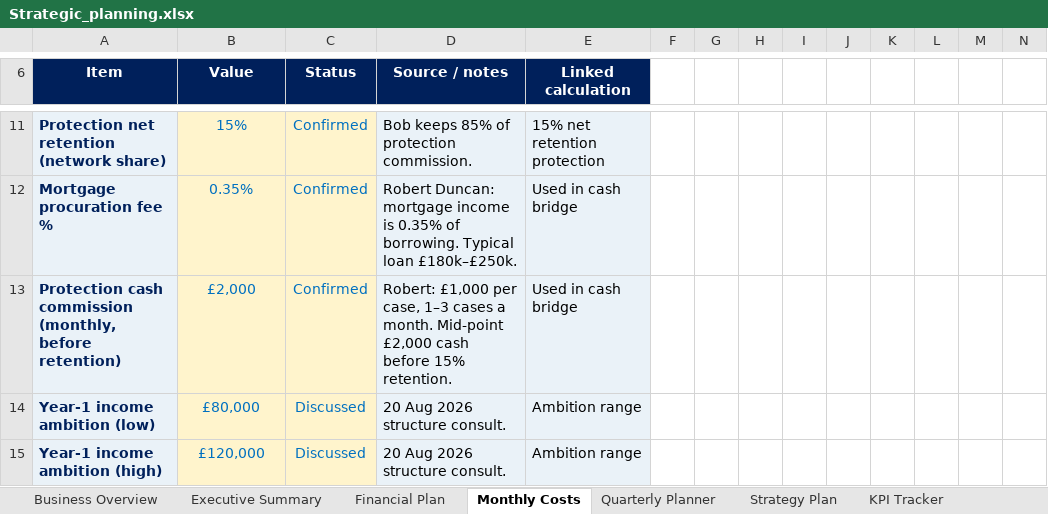
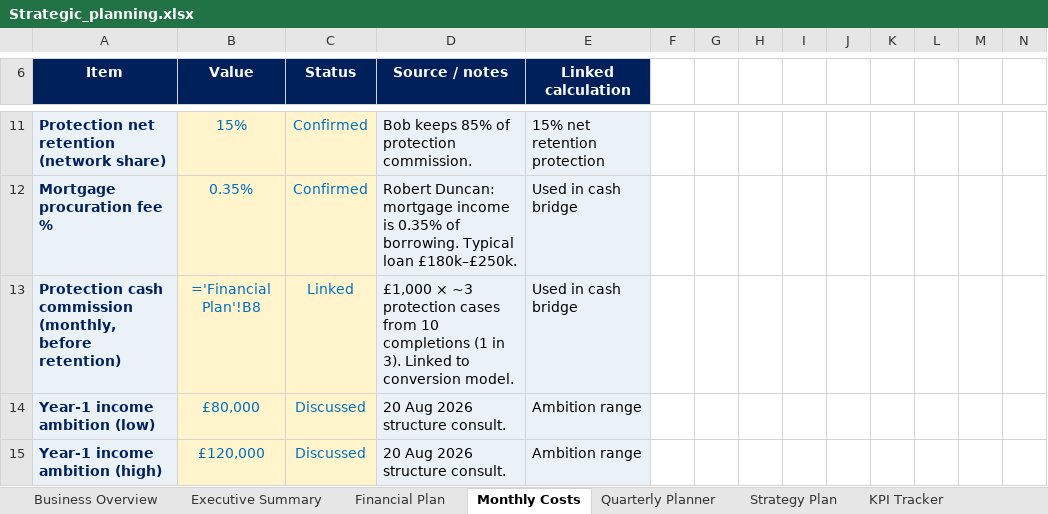
Before and after one commit to boab21mac/plugins, an Excel workbook: duncan-and-co-planning/Strategic_planning.xlsx, sheet Monthly Costs, drawn as a sheet; only a part is shown, gaps mark what is left out; values as stored, in another font and other column widths than the file's, no borders; formulas without a stored value are shown as written; the diff names each change by its address in the sheet, - before the commit and + after, or states it on an @@ line.

```diff
--- a/duncan-and-co-planning/Strategic_planning.xlsx (sheet Monthly Costs)
+++ b/duncan-and-co-planning/Strategic_planning.xlsx (sheet Monthly Costs)
-B13 (Value): £2,000
+B13 (Value): ='Financial Plan'!B8
-C13 (Status): Confirmed
+C13 (Status): Linked
-D13 (Source / notes): Robert: £1,000 per case, 1–3 cases a month. Mid-point £2,000 cash before 15% retention.
+D13 (Source / notes): £1,000 × ~3 protection cases from 10 completions (1 in 3). Linked to conversion model.
```
Also changed, not shown: sheet Financial Plan, sheet Business Overview, sheet Strategy Plan, sheet Quarterly Planner.
